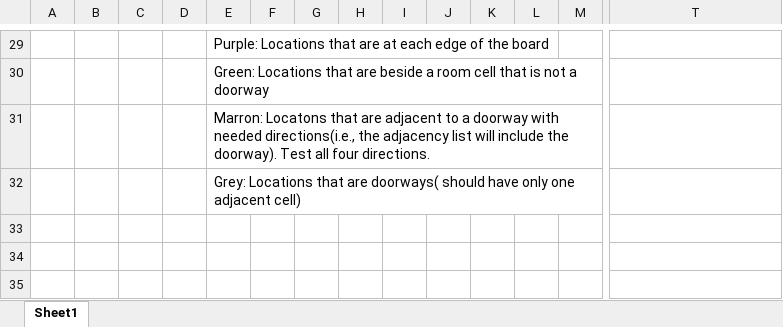
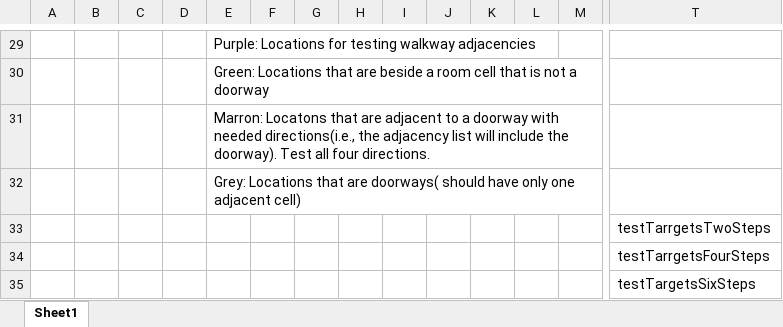
Before and after one commit to ericamanzer/C12paths, an Excel workbook: ClueGame/C14 Layout.xlsx, sheet Sheet1, drawn as a sheet; only a part is shown, gaps mark what is left out; values as stored, in another font and other column widths than the file's, no cell formats; rows hold the shown columns only; the diff covers the shown part only; the diff names each change by its address in the sheet, - before the commit and + after, or states it on an @@ line.

Commit message:
Added more tests for ClueGame

```diff
--- a/ClueGame/C14 Layout.xlsx (sheet Sheet1)
+++ b/ClueGame/C14 Layout.xlsx (sheet Sheet1)
-E29: Purple: Locations that are at each edge of the board
+E29: Purple: Locations for testing walkway adjacencies
+row 33:  |  |  |  |  |  |  |  |  |  |  |  |  | testTarrgetsTwoSteps
+row 34:  |  |  |  |  |  |  |  |  |  |  |  |  | testTarrgetsFourSteps
+row 35:  |  |  |  |  |  |  |  |  |  |  |  |  | testTargetsSixSteps
```
Also changed, not shown: 3 added rows, 3 removed rows and 21 edited cells elsewhere in this sheet, cell formats, 2 other files.
